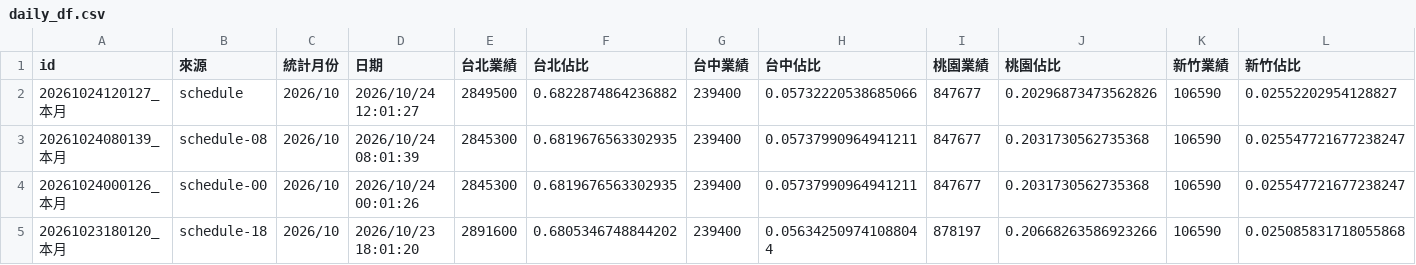
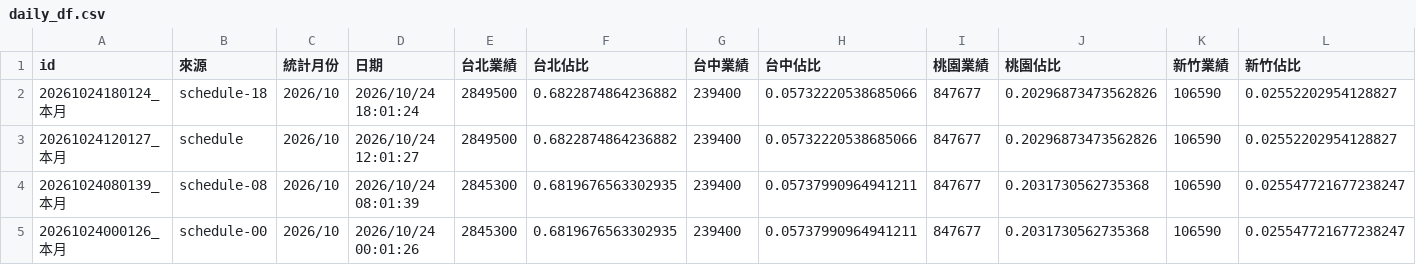
Before and after one commit to jenny-smart/tool-system, a CSV file: dashboard_data/latest/daily_df.csv, drawn as a sheet; only a part is shown; the shorter side is filled out with more unchanged rows; rows hold the shown columns only; the diff names each change by its address in the sheet, - before the commit and + after, or states it on an @@ line.

```diff
--- a/dashboard_data/latest/daily_df.csv
+++ b/dashboard_data/latest/daily_df.csv
+row 2: 20261024180124_本月 | schedule-18 | 2026/10 | 2026/10/24 18:01:24 | 2849500 | 0.6822874864236882 | 239400 | 0.05732220538685066 | 847677 | 0.20296873473562826 | 106590 | 0.02552202954128827
```
Also changed, not shown: dashboard_data/latest/df1.csv, dashboard_data/latest/df2.csv, 6 other files.
